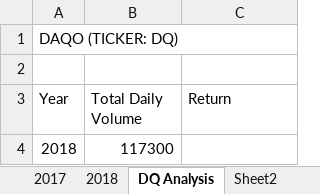
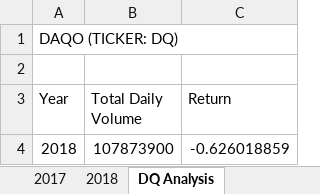
Before and after one commit to cranade/Stocks-Analysis, an Excel workbook: green_stocks .xlsm, sheet DQ Analysis, drawn as a sheet; values as stored, in another font and other column widths than the file's, no borders; the diff names each change by its address in the sheet, - before the commit and + after, or states it on an @@ line.

```diff
--- a/green_stocks .xlsm (sheet DQ Analysis)
+++ b/green_stocks .xlsm (sheet DQ Analysis)
-B4 (Total Daily Volume): 117300
+B4 (Total Daily Volume): 107873900
-C4 (Return): (empty)
+C4 (Return): -0.626018859
```
Also changed, not shown: sheet All Stocks Analysis, other sheet tabs.
